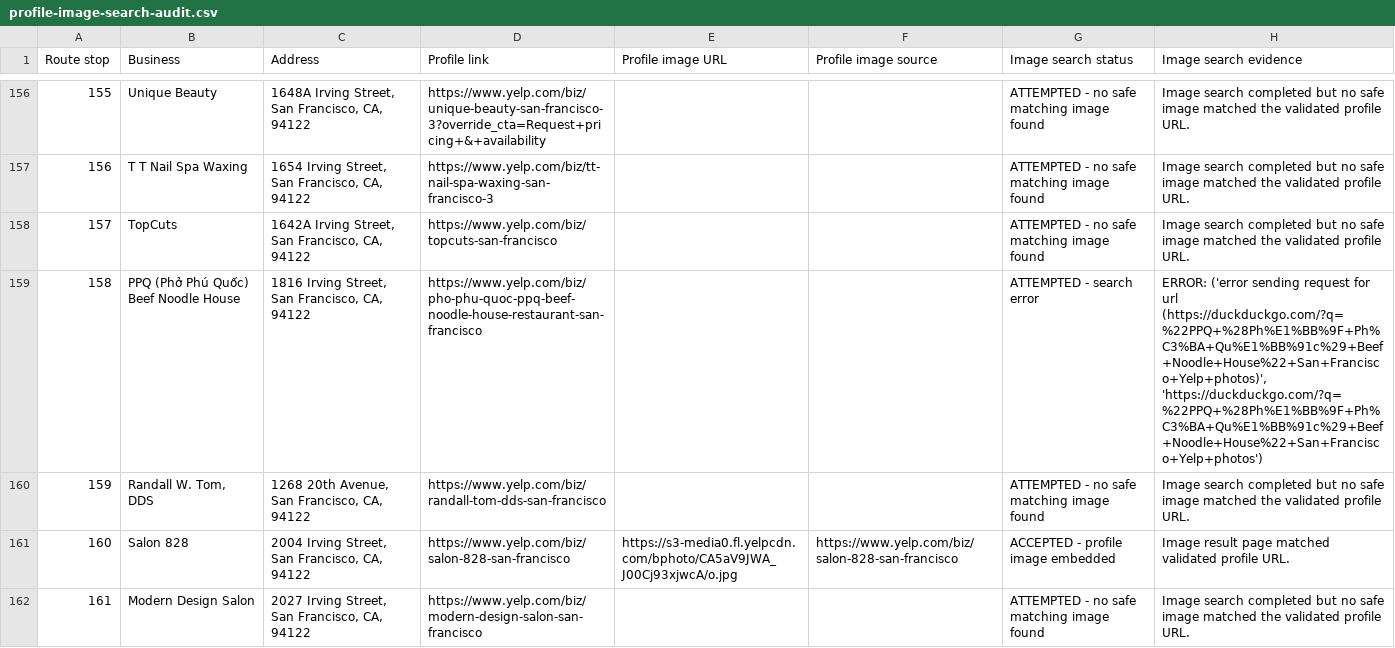
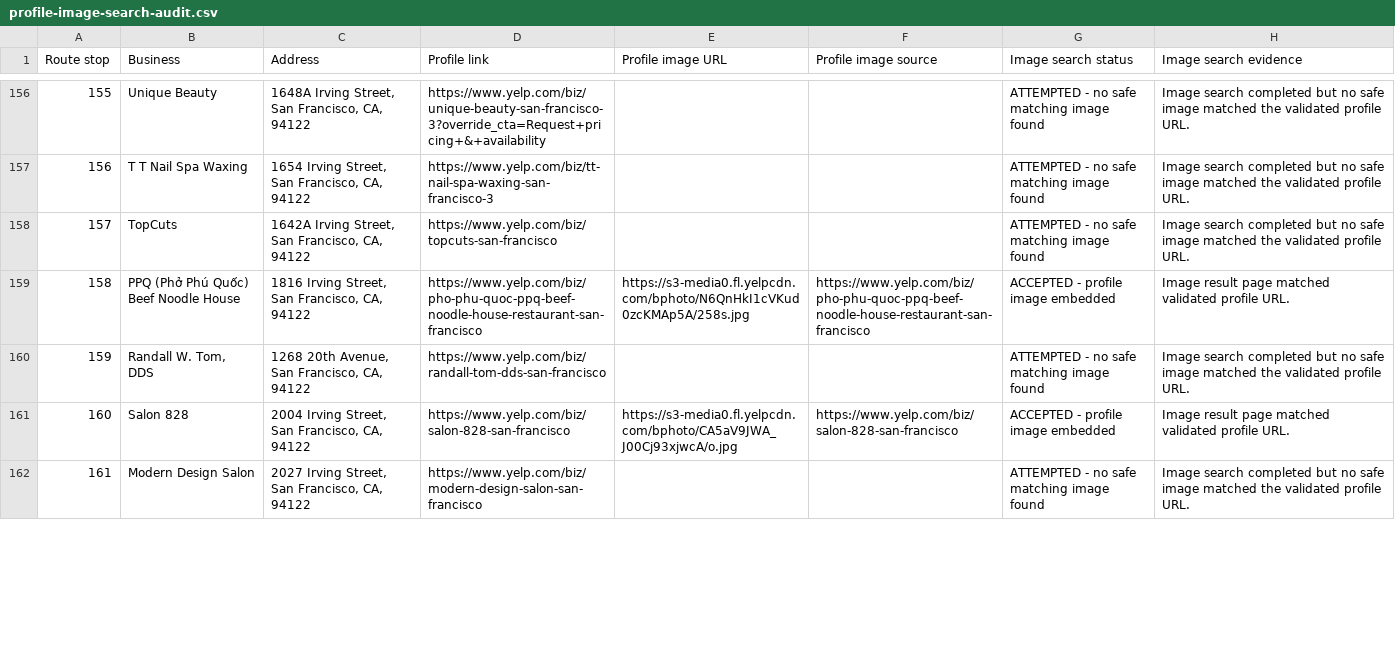
Before and after one commit to axel-slid/bay-area-final-1000-websites, a CSV file: deliverables/profile-image-search-audit.csv, drawn as a sheet; only a part is shown, gaps mark what is left out; the diff covers the shown part only.

Commit message:
Expand validated profile images

```diff
--- a/deliverables/profile-image-search-audit.csv
+++ b/deliverables/profile-image-search-audit.csv
@@ -158,3 +158,3 @@ Route stop,Business,Address,Profile link,Profile image URL,Profile image source,
 157,TopCuts,"1642A Irving Street, San Francisco, CA, 94122",https://www.yelp.com/biz/topcuts-san-francisco,,,ATTEMPTED - no safe matching image found,Image search completed but no safe image matched the validated profile URL.
-158,PPQ (Phở Phú Quốc) Beef Noodle House,"1816 Irving Street, San Francisco, CA, 94122",https://www.yelp.com/biz/pho-phu-quoc-ppq-beef-noodle-house-restaurant-san-francisco,,,ATTEMPTED - search error,"ERROR: ('error sending request for url (https://duckduckgo.com/?q=%22PPQ+%28Ph%E1%BB%9F+Ph%C3%BA+Qu%E1%BB%91c%29+Beef+Noodle+House%22+San+Francisco+Yelp+photos)', 'https://duckduckgo.com/?q=%22PPQ+%28Ph%E1%BB%9F+Ph%C3%BA+Qu%E1%BB%91c%29+Beef+Noodle+House%22+San+Francisco+Yelp+photos')"
+158,PPQ (Phở Phú Quốc) Beef Noodle House,"1816 Irving Street, San Francisco, CA, 94122",https://www.yelp.com/biz/pho-phu-quoc-ppq-beef-noodle-house-restaurant-san-francisco,https://s3-media0.fl.yelpcdn.com/bphoto/N6QnHkI1cVKud0zcKMAp5A/258s.jpg,https://www.yelp.com/biz/pho-phu-quoc-ppq-beef-noodle-house-restaurant-san-francisco,ACCEPTED - profile image embedded,Image result page matched validated profile URL.
 159,"Randall W. Tom, DDS","1268 20th Avenue, San Francisco, CA, 94122",https://www.yelp.com/biz/randall-tom-dds-san-francisco,,,ATTEMPTED - no safe matching image found,Image search completed but no safe image matched the validated profile URL.
```
Also changed, not shown: 86 edited cells elsewhere in this file, deliverables/profile-link-search-audit.csv, 4 other files.
